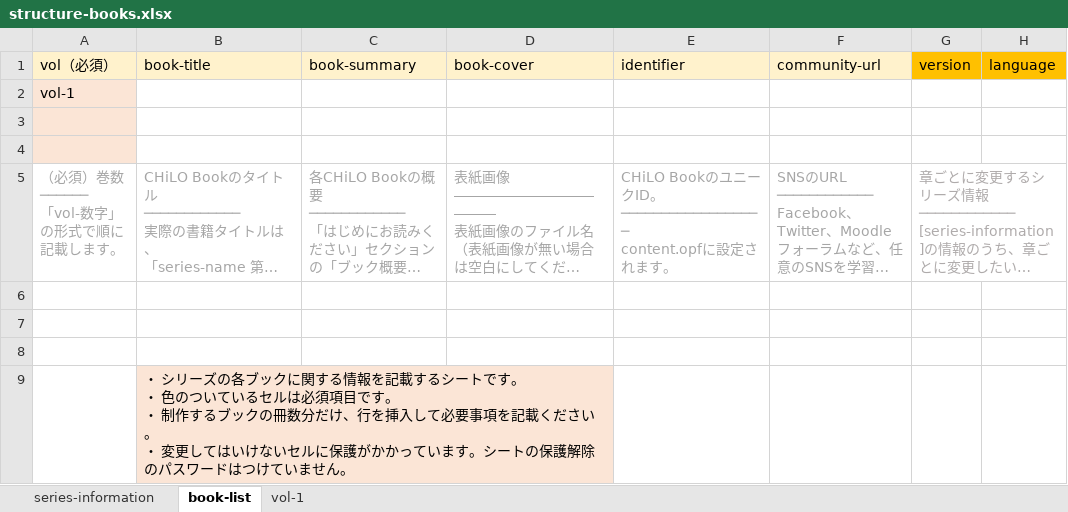
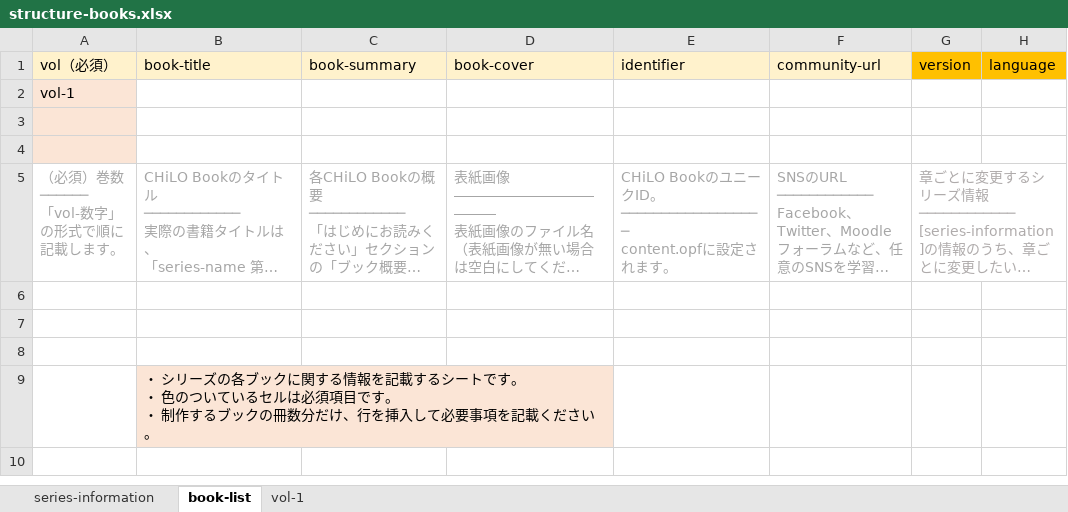
Before and after one commit to cccties/chilo-producer, an Excel workbook: chiloPro/template-series/structure-books.xlsx, sheet book-list, drawn as a sheet; only a part is shown; long unchanged cells end in …; values as stored, in another font and other column widths than the file's, no borders; ↵ is a line break in a cell; the diff names each change by its address in the sheet, - before the commit and + after, or states it on an @@ line.

```diff
--- a/chiloPro/template-series/structure-books.xlsx (sheet book-list)
+++ b/chiloPro/template-series/structure-books.xlsx (sheet book-list)
-B9 (book-title): …ださい。 ↵ ・ 変更してはいけないセルに保護がかかっています。シートの保護解除のパスワードはつけていません。
+B9 (book-title): …ださい。
```
Also changed, not shown: sheet series-information, sheet vol-1, chiloPro/template-series_english/structure-books_english.xlsx.
